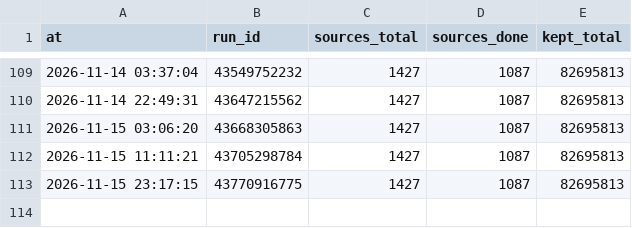
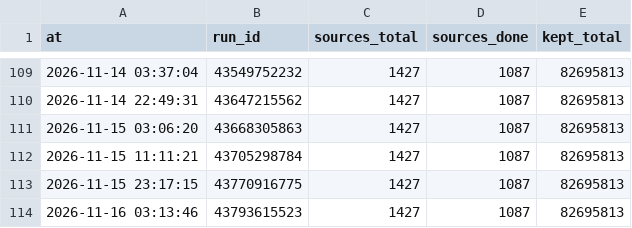
Before and after one commit to ip9988001/World-Map-Data, a CSV file: progress/台账.csv, drawn as a sheet; only a part is shown, gaps mark what is left out.

```diff
--- a/progress/台账.csv
+++ b/progress/台账.csv
@@ -113 +113,2 @@ at,run_id,sources_total,sources_done,kept_total
 2026-11-15 23:17:15,43770916775,1427,1087,82695813
+2026-11-16 03:13:46,43793615523,1427,1087,82695813
```
Also changed, not shown: data/源质量档案.csv, 4 other files.
